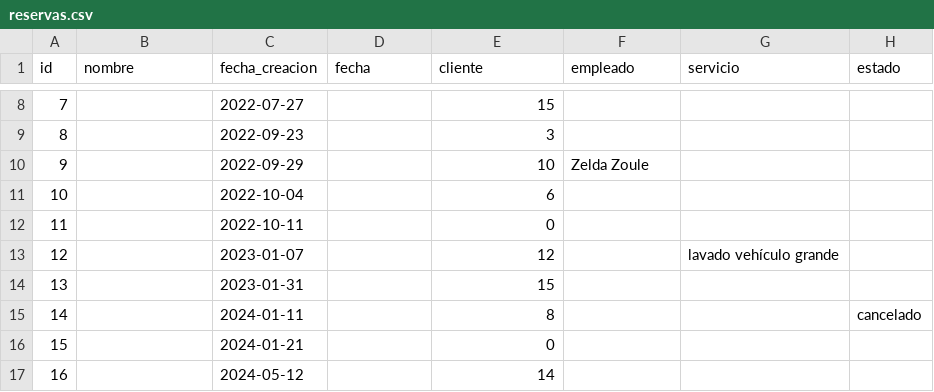
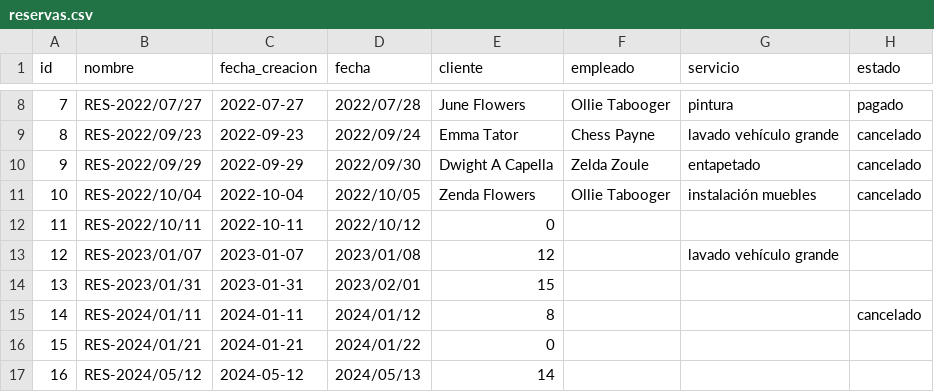
Before and after one commit to no335/sistema-gestion, a CSV file: modulos/reserva/reservas.csv, drawn as a sheet; only a part is shown, gaps mark what is left out; the diff covers the shown part only.

```diff
--- a/modulos/reserva/reservas.csv
+++ b/modulos/reserva/reservas.csv
@@ -8,10 +8,10 @@ id,nombre,fecha_creacion,fecha,cliente,empleado,servicio,estado
-7,,2022-07-27,,15,,,
-8,,2022-09-23,,3,,,
-9,,2022-09-29,,10,Zelda Zoule,,
-10,,2022-10-04,,6,,,
-11,,2022-10-11,,0,,,
-12,,2023-01-07,,12,,lavado vehículo grande,
-13,,2023-01-31,,15,,,
-14,,2024-01-11,,8,,,cancelado
-15,,2024-01-21,,0,,,
-16,,2024-05-12,,14,,,
+7,RES-2022/07/27,2022-07-27,2022/07/28,June Flowers,Ollie Tabooger,pintura,pagado
+8,RES-2022/09/23,2022-09-23,2022/09/24,Emma Tator,Chess Payne,lavado vehículo grande,cancelado
+9,RES-2022/09/29,2022-09-29,2022/09/30,Dwight A Capella,Zelda Zoule,entapetado,cancelado
+10,RES-2022/10/04,2022-10-04,2022/10/05,Zenda Flowers,Ollie Tabooger,instalación muebles,cancelado
+11,RES-2022/10/11,2022-10-11,2022/10/12,0,,,
+12,RES-2023/01/07,2023-01-07,2023/01/08,12,,lavado vehículo grande,
+13,RES-2023/01/31,2023-01-31,2023/02/01,15,,,
+14,RES-2024/01/11,2024-01-11,2024/01/12,8,,,cancelado
+15,RES-2024/01/21,2024-01-21,2024/01/22,0,,,
+16,RES-2024/05/12,2024-05-12,2024/05/13,14,,,
```
Also changed, not shown: 2 removed rows and 54 edited cells elsewhere in this file.
